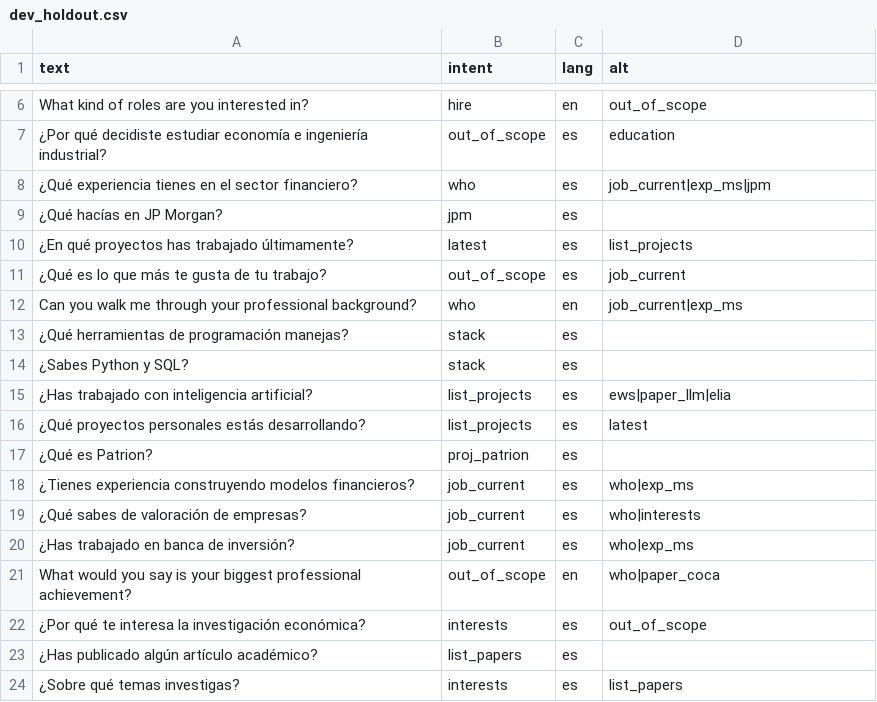
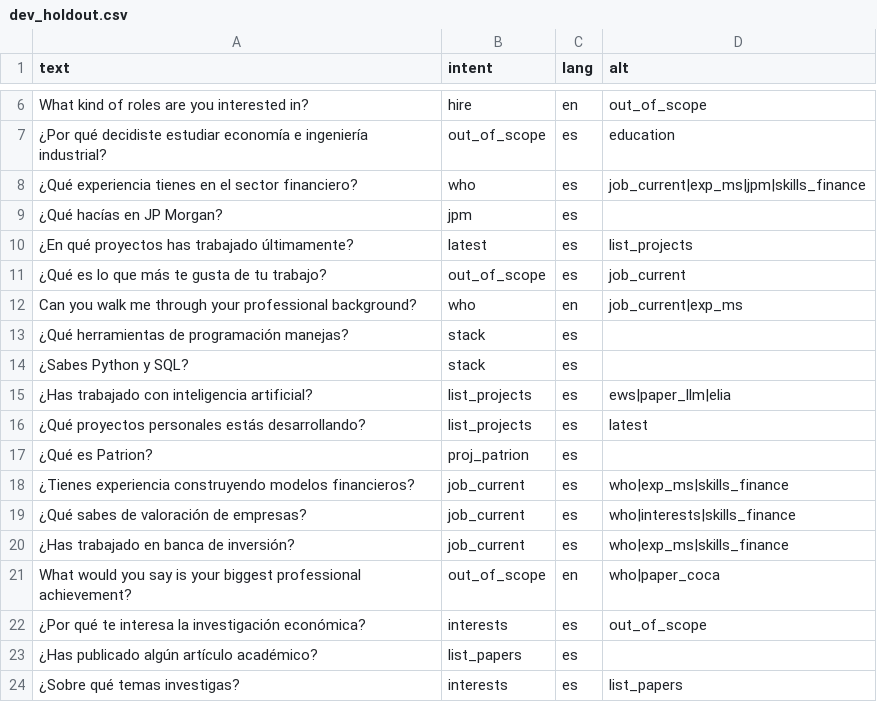
Before and after one commit to Stebandido77/estebanlabastidas.github.io, a CSV file: tools/elia/data/dev_holdout.csv, drawn as a sheet; only a part is shown, gaps mark what is left out; the diff names each change by its address in the sheet, - before the commit and + after, or states it on an @@ line.

```diff
--- a/tools/elia/data/dev_holdout.csv
+++ b/tools/elia/data/dev_holdout.csv
-D8 (alt): job_current|exp_ms|jpm
+D8 (alt): job_current|exp_ms|jpm|skills_finance
-D18 (alt): who|exp_ms
+D18 (alt): who|exp_ms|skills_finance
-D19 (alt): who|interests
+D19 (alt): who|interests|skills_finance
-D20 (alt): who|exp_ms
+D20 (alt): who|exp_ms|skills_finance
```
Also changed, not shown: 12 other files.
